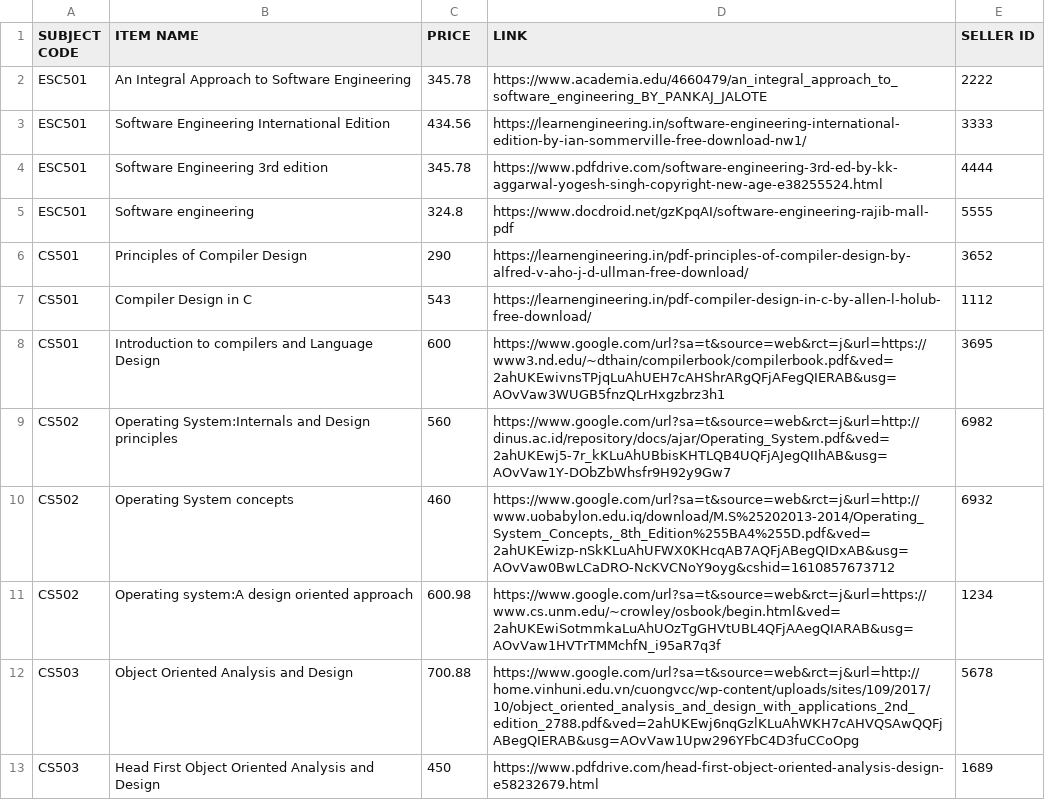
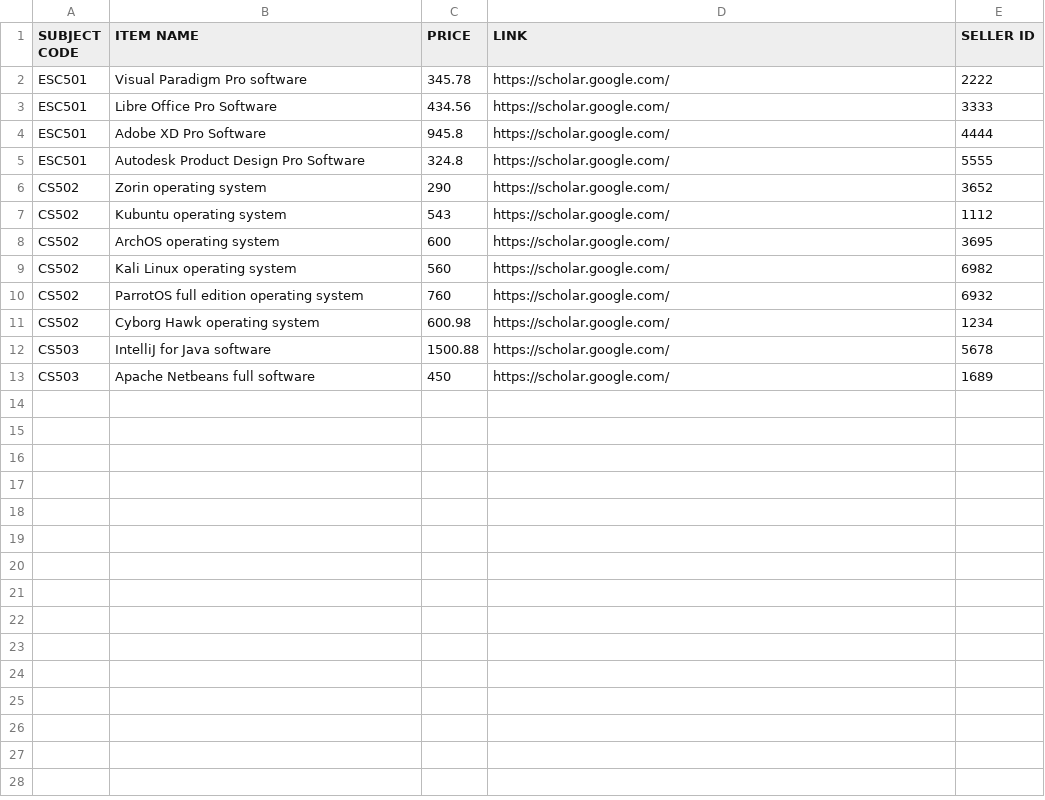
Before and after one commit to mainak9830/Xsociety, a CSV file: Xsociety-104/Equipmentstock.csv, drawn as a sheet.

```diff
--- a/Xsociety-104/Equipmentstock.csv
+++ b/Xsociety-104/Equipmentstock.csv
@@ -1,13 +1,13 @@
 SUBJECT CODE,ITEM NAME,PRICE,LINK ,SELLER ID
-ESC501,An Integral Approach to Software Engineering,345.78,https://www.academia.edu/4660479/an_integral_approach_to_software_engineering_BY_PANKAJ_JALOTE,2222
-ESC501,Software Engineering International Edition,434.56,https://learnengineering.in/software-engineering-international-edition-by-ian-sommerville-free-download-nw1/,3333
-ESC501,Software Engineering 3rd edition,345.78,https://www.pdfdrive.com/software-engineering-3rd-ed-by-kk-aggarwal-yogesh-singh-copyright-new-age-e38255524.html,4444
-ESC501,Software engineering,324.8,https://www.docdroid.net/gzKpqAI/software-engineering-rajib-mall-pdf,5555
-CS501,Principles of Compiler Design,290,https://learnengineering.in/pdf-principles-of-compiler-design-by-alfred-v-aho-j-d-ullman-free-download/,3652
-CS501,Compiler Design in C,543,https://learnengineering.in/pdf-compiler-design-in-c-by-allen-l-holub-free-download/,1112
-CS501,Introduction to compilers and Language Design,600,https://www.google.com/url?sa=t&source=web&rct=j&url=https://www3.nd.edu/~dthain/compilerbook/compilerbook.pdf&ved=2ahUKEwivnsTPjqLuAhUEH7cAHShrARgQFjAFegQIERAB&usg=AOvVaw3WUGB5fnzQLrHxgzbrz3h1,3695
-CS502,Operating System:Internals and Design principles,560,https://www.google.com/url?sa=t&source=web&rct=j&url=http://dinus.ac.id/repository/docs/ajar/Operating_System.pdf&ved=2ahUKEwj5-7r_kKLuAhUBbisKHTLQB4UQFjAJegQIIhAB&usg=AOvVaw1Y-DObZbWhsfr9H92y9Gw7,6982
-CS502,Operating System concepts,460,"https://www.google.com/url?sa=t&source=web&rct=j&url=http://www.uobabylon.edu.iq/download/M.S%25202013-2014/Operating_System_Concepts,_8th_Edition%255BA4%255D.pdf&ved=2ahUKEwizp-nSkKLuAhUFWX0KHcqAB7AQFjABegQIDxAB&usg=AOvVaw0BwLCaDRO-NcKVCNoY9oyg&cshid=1610857673712",6932
-CS502,Operating system:A design oriented approach,600.98,https://www.google.com/url?sa=t&source=web&rct=j&url=https://www.cs.unm.edu/~crowley/osbook/begin.html&ved=2ahUKEwiSotmmkaLuAhUOzTgGHVtUBL4QFjAAegQIARAB&usg=AOvVaw1HVTrTMMchfN_i95aR7q3f,1234
-CS503,Object Oriented Analysis and Design,700.88,https://www.google.com/url?sa=t&source=web&rct=j&url=http://home.vinhuni.edu.vn/cuongvcc/wp-content/uploads/sites/109/2017/10/object_oriented_analysis_and_design_with_applications_2nd_edition_2788.pdf&ved=2ahUKEwj6nqGzlKLuAhWKH7cAHVQSAwQQFjABegQIERAB&usg=AOvVaw1Upw296YFbC4D3fuCCoOpg,5678
-CS503,Head First Object Oriented Analysis and Design,450,https://www.pdfdrive.com/head-first-object-oriented-analysis-design-e58232679.html,1689
+ESC501,Visual Paradigm Pro software,345.78,https://scholar.google.com/,2222
+ESC501,Libre Office Pro Software,434.56,https://scholar.google.com/,3333
+ESC501,Adobe XD Pro Software,945.8,https://scholar.google.com/,4444
+ESC501,Autodesk Product Design Pro Software,324.8,https://scholar.google.com/,5555
+CS502,Zorin operating system,290,https://scholar.google.com/,3652
+CS502,Kubuntu operating system,543,https://scholar.google.com/,1112
+CS502,ArchOS operating system,600,https://scholar.google.com/,3695
+CS502,Kali Linux operating system,560,https://scholar.google.com/,6982
+CS502,ParrotOS full edition operating system,760,https://scholar.google.com/,6932
+CS502,Cyborg Hawk operating system,600.98,https://scholar.google.com/,1234
+CS503,IntelliJ for Java software,1500.88,https://scholar.google.com/,5678
+CS503,Apache Netbeans full software,450,https://scholar.google.com/,1689
```
Also changed, not shown: Xsociety-104/Bookstock.csv, 4 other files.
